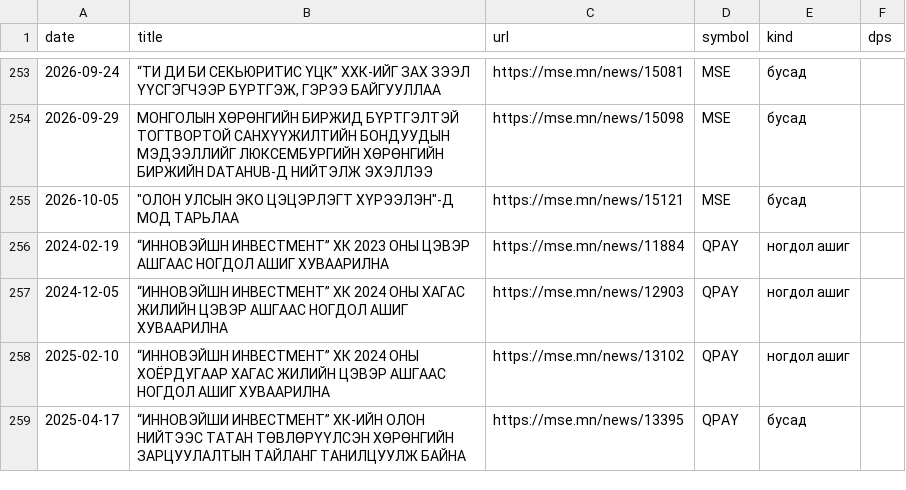
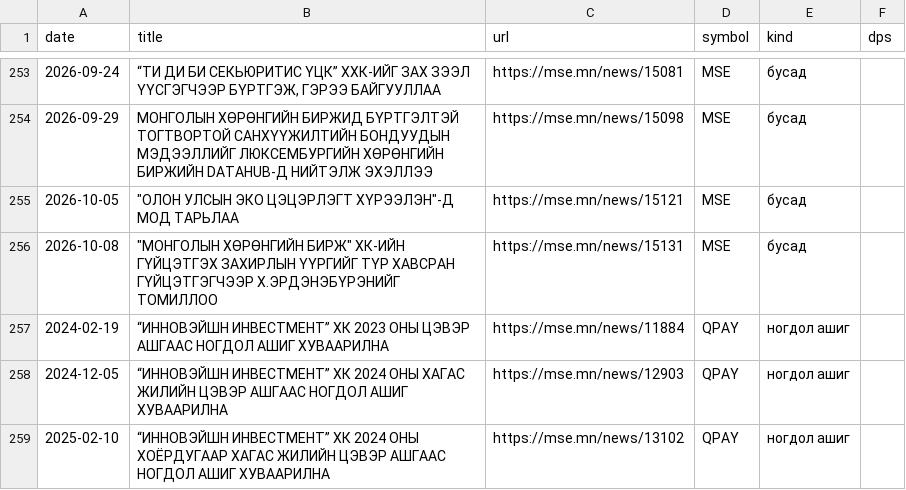
Before and after one commit to RavenBazooka/mse-tracker, a CSV file: data/news.csv, drawn as a sheet; only a part is shown, gaps mark what is left out; the shorter side is filled out with more unchanged rows; the diff names each change by its address in the sheet, - before the commit and + after, or states it on an @@ line.

```diff
--- a/data/news.csv
+++ b/data/news.csv
+row 256: 2026-10-08 | "МОНГОЛЫН ХӨРӨНГИЙН БИРЖ" ХК-ИЙН ГҮЙЦЭТГЭХ ЗАХИРЛЫН ҮҮРГИЙГ ТҮР ХАВСРАН ГҮЙЦЭТГЭГЧЭЭР Х.ЭРДЭНЭБҮРЭНИЙГ ТОМИЛЛОО | https://mse.mn/news/15131 | MSE | бусад
```
Also changed, not shown: data/weekly.csv, 3 other files.
